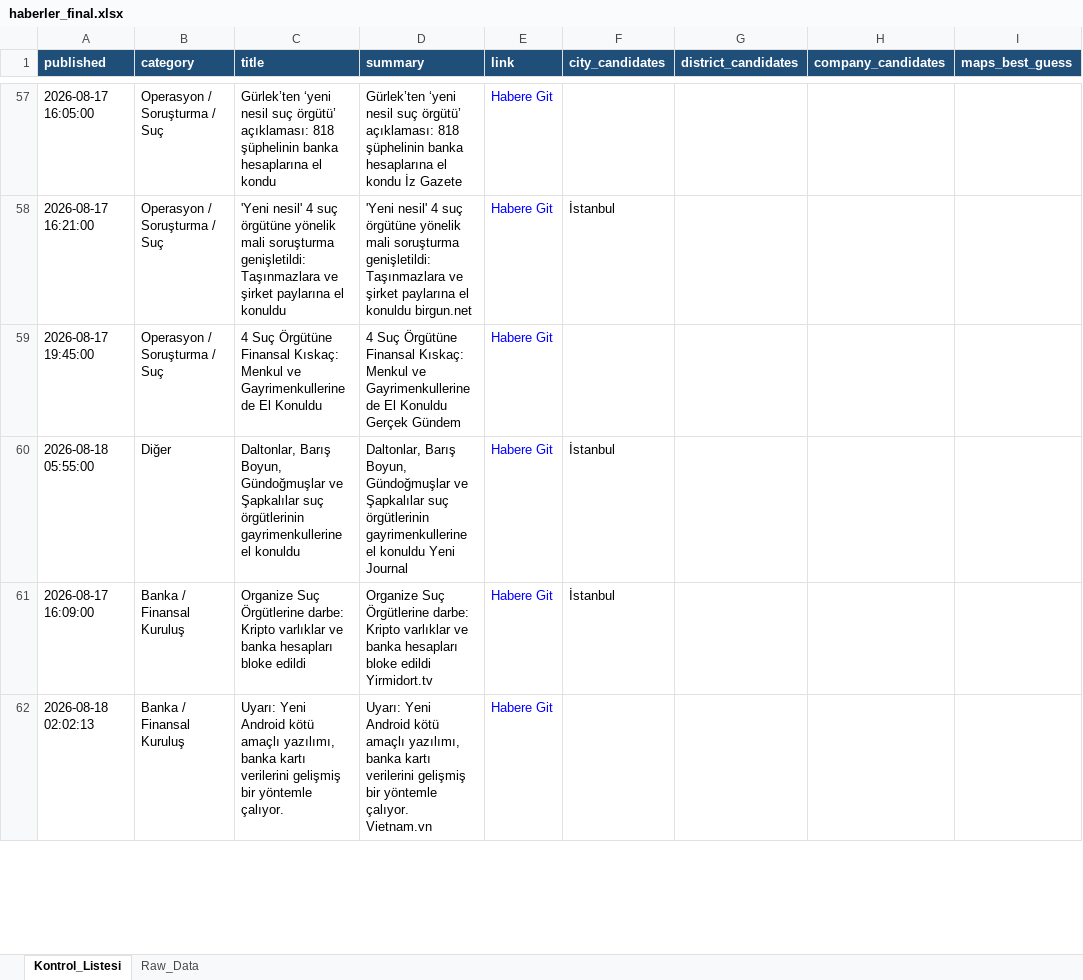
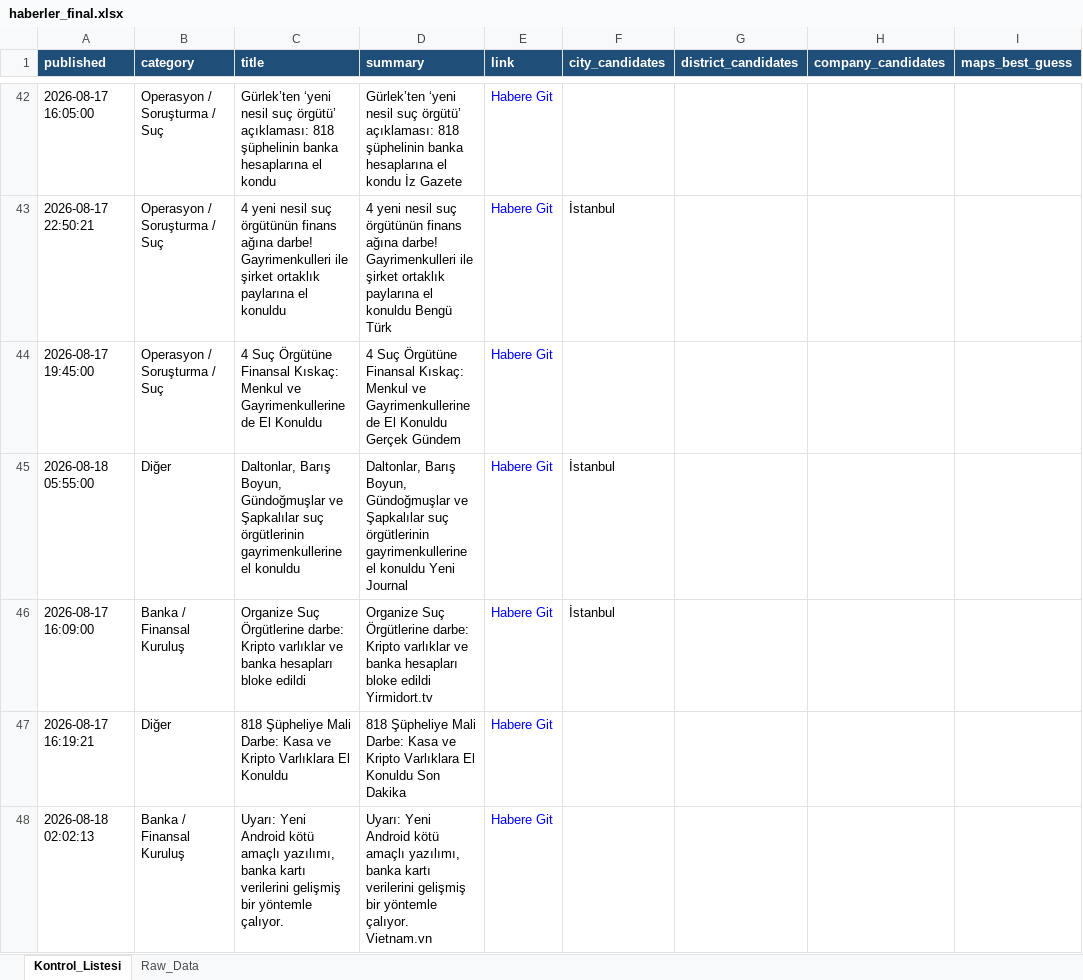
Before and after one commit to 19982109/haber-risk-monitor, an Excel workbook: data/haberler_final.xlsx, sheet Kontrol_Listesi, drawn as a sheet; only a part is shown, gaps mark what is left out; values as stored, in another font and other column widths than the file's, no borders; addresses are those after the commit; the diff covers the shown part only; the diff names each change by its address in the sheet, - before the commit and + after, or states it on an @@ line.

```diff
--- a/data/haberler_final.xlsx (sheet Kontrol_Listesi)
+++ b/data/haberler_final.xlsx (sheet Kontrol_Listesi)
-A43 (published): 2026-08-17 16:21:00
+A43 (published): 2026-08-17 22:50:21
-C43 (title): 'Yeni nesil' 4 suç örgütüne yönelik mali soruşturma genişletildi: Taşınmazlara ve şirket paylarına el…
+C43 (title): 4 yeni nesil suç örgütünün finans ağına darbe! Gayrimenkulleri ile şirket ortaklık paylarına el…
-D43 (summary): 'Yeni nesil' 4 suç örgütüne yönelik mali soruşturma genişletildi: Taşınmazlara ve şirket paylarına el konuldu birgun.net
+D43 (summary): 4 yeni nesil suç örgütünün finans ağına darbe! Gayrimenkulleri ile şirket ortaklık paylarına el konuldu Bengü Türk
@@ row 66 moved to row 47: 2026-08-17 16:19:21 @@
```
Also changed, not shown: 15 added rows, 32 removed rows, 5 moved rows and 73 edited cells elsewhere in this sheet, sheet Raw_Data, 1 other file.
